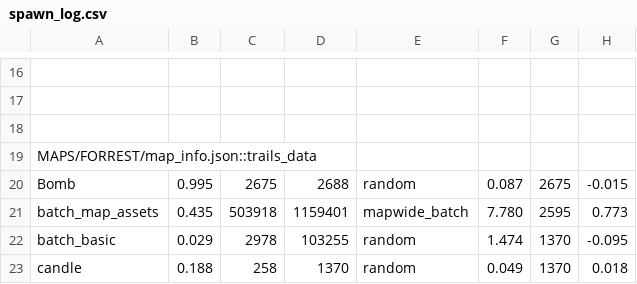
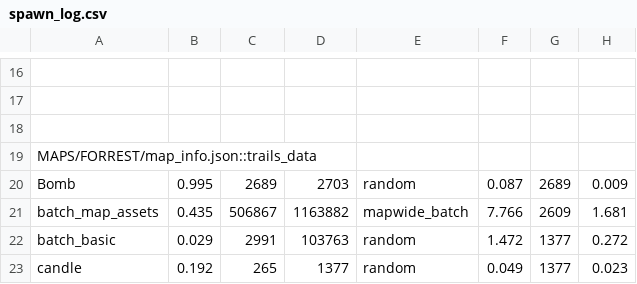
Before and after one commit to cabbabbage/VIBBLE_2D_GAME_ENGINE, a CSV file: MAPS/FORREST/spawn_log.csv, drawn as a sheet; only a part is shown, gaps mark what is left out; the diff covers the shown part only; the diff names each change by its address in the sheet, - before the commit and + after, or states it on an @@ line.

```diff
--- a/MAPS/FORREST/spawn_log.csv
+++ b/MAPS/FORREST/spawn_log.csv
-C20: 2675
+C20: 2689
-D20: 2688
+D20: 2703
-G20: 2675
+G20: 2689
-H20: -0.015
+H20: 0.009
-C21: 503918
+C21: 506867
-D21: 1159401
+D21: 1163882
-F21: 7.780
+F21: 7.766
-G21: 2595
+G21: 2609
-H21: 0.773
+H21: 1.681
-C22: 2978
+C22: 2991
-D22: 103255
+D22: 103763
-F22: 1.474
+F22: 1.472
-G22:G23: 1370
+G22:G23: 1377
-H22: -0.095
+H22: 0.272
-B23: 0.188
+B23: 0.192
-C23: 258
+C23: 265
-D23: 1370
+D23: 1377
-H23: 0.018
+H23: 0.023
```
Also changed, not shown: 2 added rows, 2 removed rows and 32 edited cells elsewhere in this file, 2 other files.
